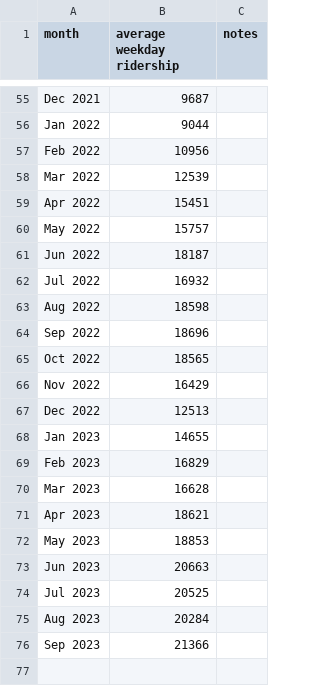
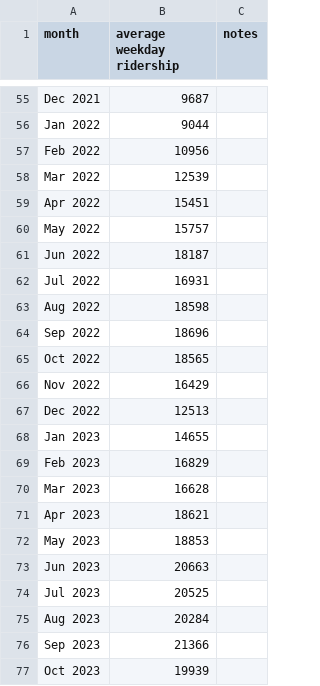
Before and after one commit to iechevarria/caltrain-ridership, a CSV file: ridership.csv, drawn as a sheet; only a part is shown, gaps mark what is left out.

```diff
--- a/ridership.csv
+++ b/ridership.csv
@@ -61,3 +61,3 @@ May 2022,15757,
 Jun 2022,18187,
-Jul 2022,16932,
+Jul 2022,16931,
 Aug 2022,18598,
@@ -76 +76,2 @@ Aug 2023,20284,
 Sep 2023,21366,
+Oct 2023,19939,
```
Also changed, not shown: 4 other files.
